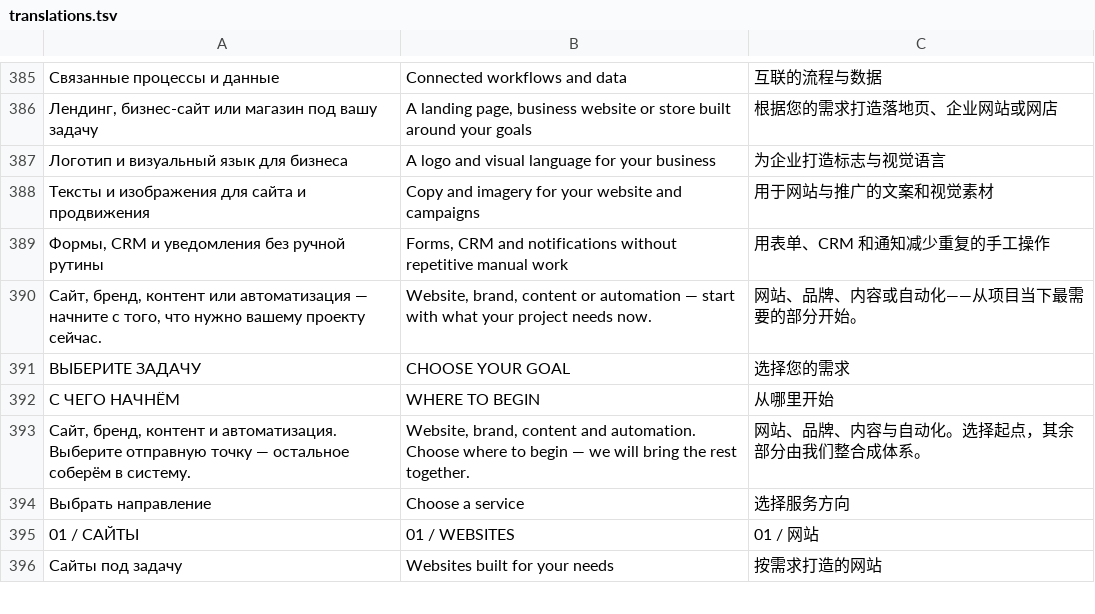
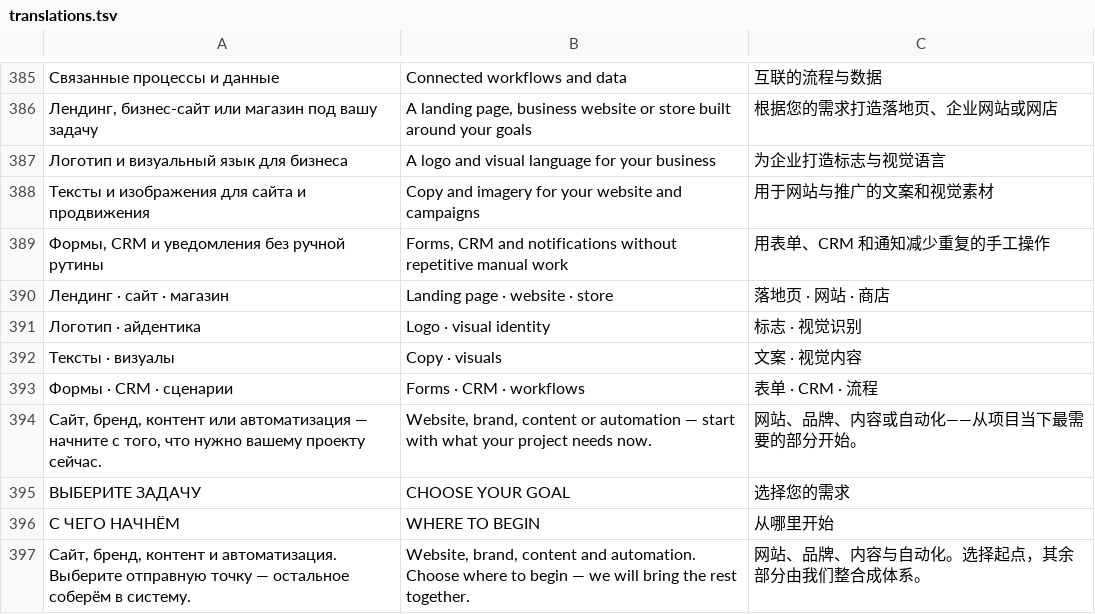
Before and after one commit to pagerapp/TESSEN, a TSV file: translations.tsv, drawn as a sheet; only a part is shown, gaps mark what is left out; the shorter side is filled out with more unchanged rows; the diff names each change by its address in the sheet, - before the commit and + after, or states it on an @@ line.

```diff
--- a/translations.tsv
+++ b/translations.tsv
+row 390: Лендинг · сайт · магазин | Landing page · website · store | 落地页 · 网站 · 商店
+row 391: Логотип · айдентика | Logo · visual identity | 标志 · 视觉识别
+row 392: Тексты · визуалы | Copy · visuals | 文案 · 视觉内容
+row 393: Формы · CRM · сценарии | Forms · CRM · workflows | 表单 · CRM · 流程
```
Also changed, not shown: 9 other files.
